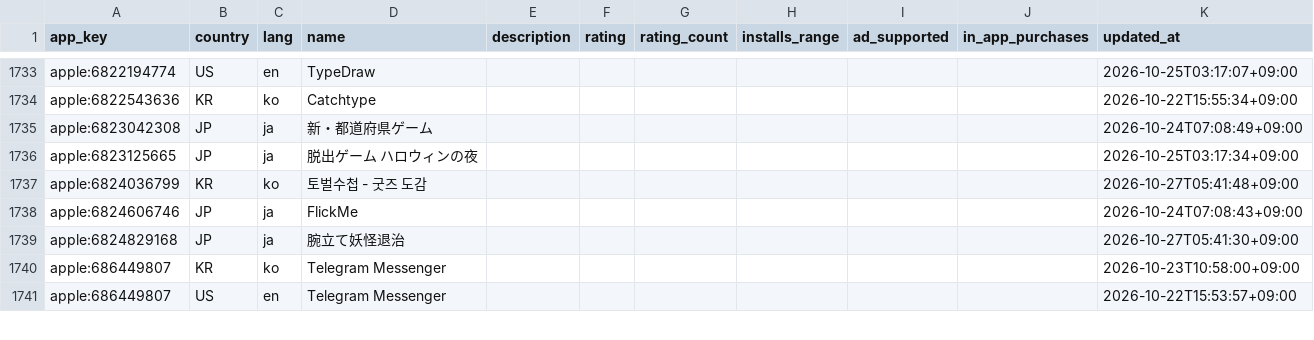
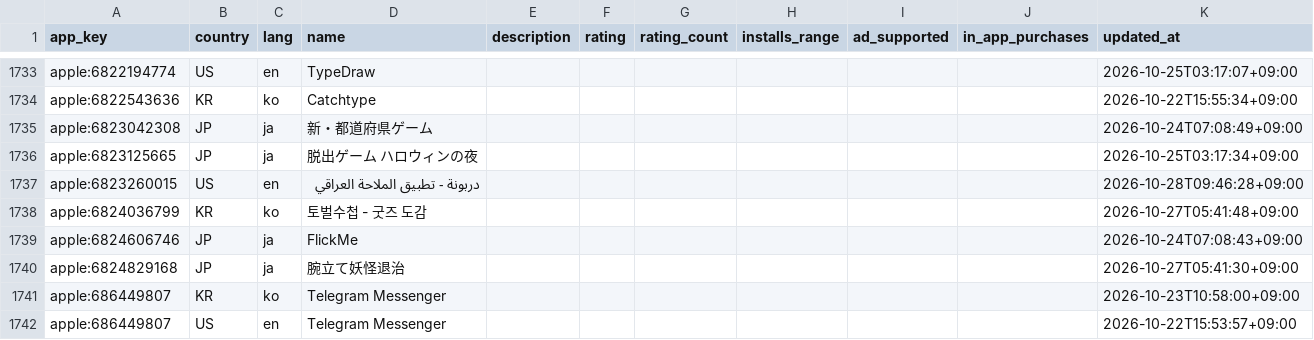
Before and after one commit to megi1440/app-trend, a CSV file: data/app_locales.csv, drawn as a sheet; only a part is shown, gaps mark what is left out; the diff names each change by its address in the sheet, - before the commit and + after, or states it on an @@ line.

```diff
--- a/data/app_locales.csv
+++ b/data/app_locales.csv
+row 1737: apple:6823260015 | US | en | دربونة - تطبيق الملاحة العراقي |  |  |  |  |  |  | 2026-10-28T09:46:28+09:00
```
Also changed, not shown: 33 other files.
